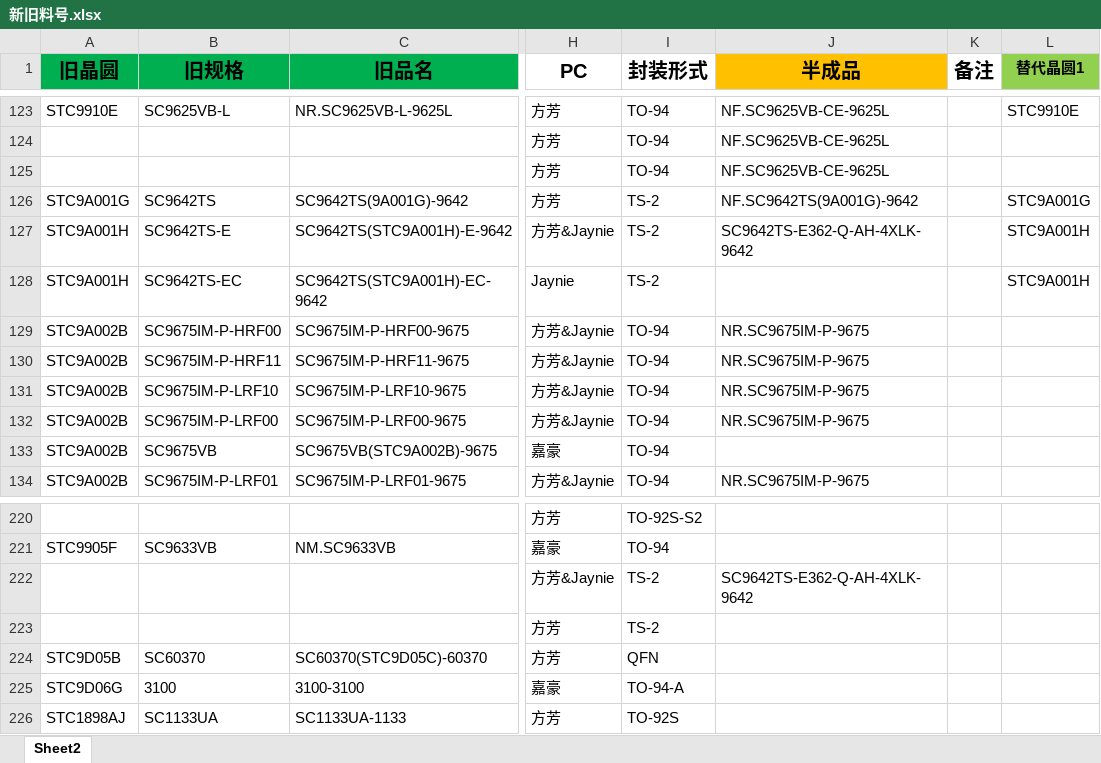
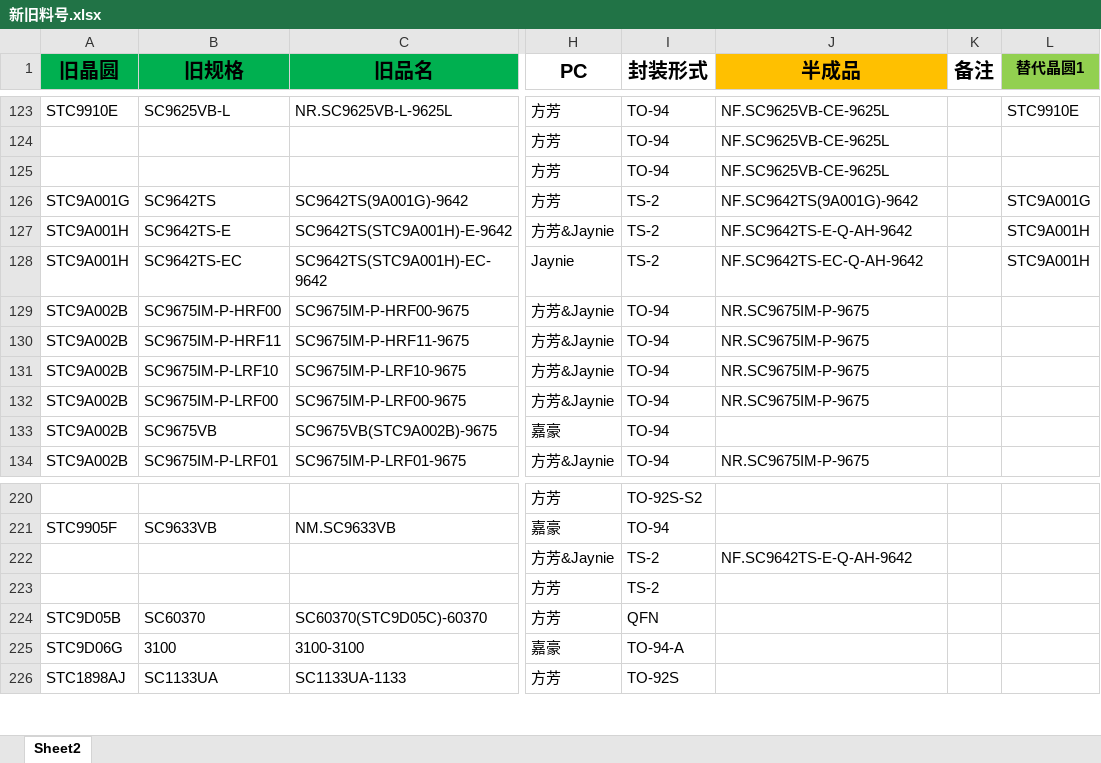
Before and after one commit to TTTriste06/Auto-Replace, an Excel workbook: 新旧料号.xlsx, sheet Sheet2, drawn as a sheet; only a part is shown, gaps mark what is left out; values as stored, in another font and other column widths than the file's, no borders; conditional formats not drawn; the diff names each change by its address in the sheet, - before the commit and + after, or states it on an @@ line.

Commit message:
upload 新旧料号.xlsx

```diff
--- a/新旧料号.xlsx (sheet Sheet2)
+++ b/新旧料号.xlsx (sheet Sheet2)
-J127 (半成品): SC9642TS-E362-Q-AH-4XLK-9642
+J127 (半成品): NF.SC9642TS-E-Q-AH-9642
-J128 (半成品): (empty)
+J128 (半成品): NF.SC9642TS-EC-Q-AH-9642
-J222 (半成品): SC9642TS-E362-Q-AH-4XLK-9642
+J222 (半成品): NF.SC9642TS-E-Q-AH-9642
```
